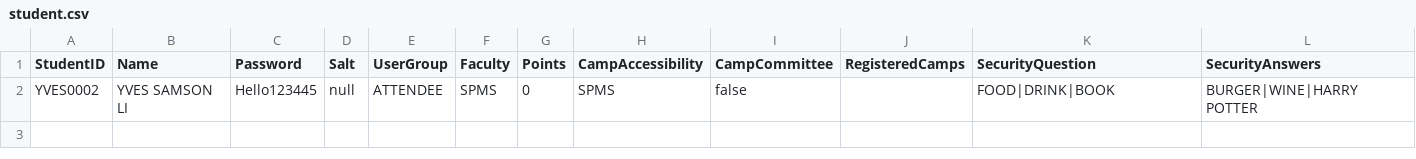
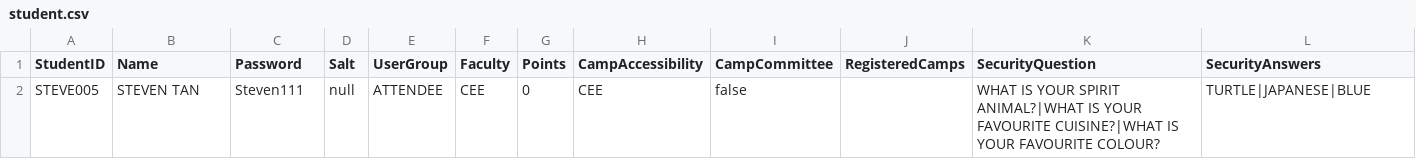
Before and after one commit to huaizhic/OOP-camp-management-system, a CSV file: student.csv, drawn as a sheet; only a part is shown; removed rows and columns are numbered as before the commit, all else as after; rows hold the shown columns only; the diff names each change by its address in the sheet, - before the commit and + after, or states it on an @@ line.

```diff
--- a/student.csv
+++ b/student.csv
-row 2: YVES0002 | YVES SAMSON LI | Hello123445 | null | ATTENDEE | SPMS | 0 | SPMS | false |  | FOOD|DRINK|BOOK | BURGER|WINE|HARRY POTTER
+row 2: STEVE005 | STEVEN TAN | Steven111 | null | ATTENDEE | CEE | 0 | CEE | false |  | WHAT IS YOUR SPIRIT ANIMAL?|WHAT IS YOUR FAVOURITE CUISINE?|WHAT IS YOUR FAVOURITE COLOUR? | TURTLE|JAPANESE|BLUE
```
Also changed, not shown: attendee.csv, committee.csv, 3 other files.
